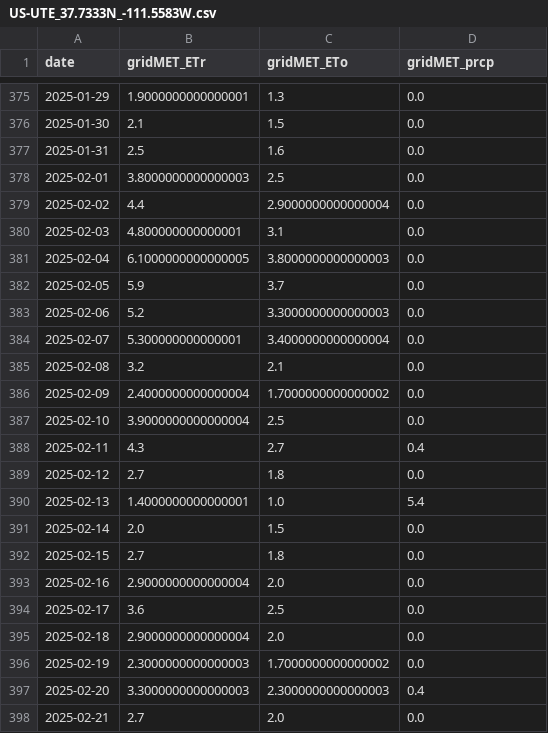
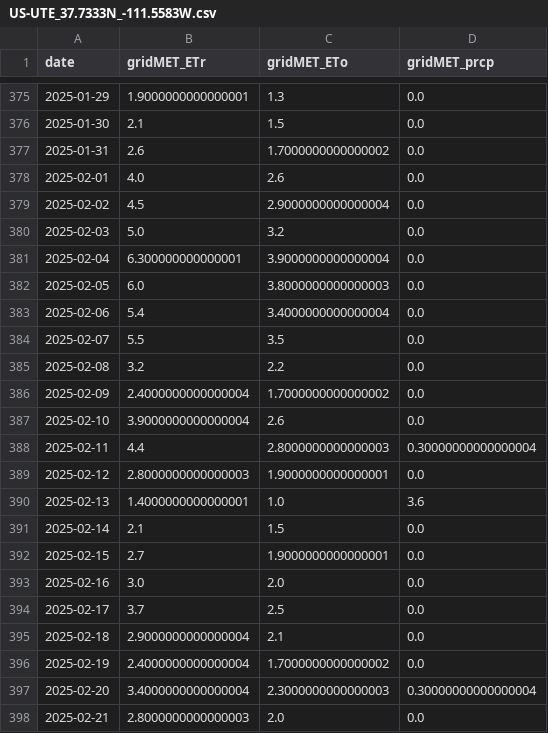
Before and after one commit to inkenbrandt/footprints, a CSV file: data/station_config/gridMET_data/US-UTE_37.7333N_-111.5583W.csv, drawn as a sheet; only a part is shown, gaps mark what is left out; the diff covers the shown part only.

```diff
--- a/data/station_config/gridMET_data/US-UTE_37.7333N_-111.5583W.csv
+++ b/data/station_config/gridMET_data/US-UTE_37.7333N_-111.5583W.csv
@@ -376,23 +376,23 @@ date,gridMET_ETr,gridMET_ETo,gridMET_prcp
 2025-01-30,2.1,1.5,0.0
-2025-01-31,2.5,1.6,0.0
-2025-02-01,3.8000000000000003,2.5,0.0
-2025-02-02,4.4,2.9000000000000004,0.0
-2025-02-03,4.800000000000001,3.1,0.0
-2025-02-04,6.1000000000000005,3.8000000000000003,0.0
-2025-02-05,5.9,3.7,0.0
-2025-02-06,5.2,3.3000000000000003,0.0
-2025-02-07,5.300000000000001,3.4000000000000004,0.0
-2025-02-08,3.2,2.1,0.0
+2025-01-31,2.6,1.7000000000000002,0.0
+2025-02-01,4.0,2.6,0.0
+2025-02-02,4.5,2.9000000000000004,0.0
+2025-02-03,5.0,3.2,0.0
+2025-02-04,6.300000000000001,3.9000000000000004,0.0
+2025-02-05,6.0,3.8000000000000003,0.0
+2025-02-06,5.4,3.4000000000000004,0.0
+2025-02-07,5.5,3.5,0.0
+2025-02-08,3.2,2.2,0.0
 2025-02-09,2.4000000000000004,1.7000000000000002,0.0
-2025-02-10,3.9000000000000004,2.5,0.0
-2025-02-11,4.3,2.7,0.4
-2025-02-12,2.7,1.8,0.0
-2025-02-13,1.4000000000000001,1.0,5.4
-2025-02-14,2.0,1.5,0.0
-2025-02-15,2.7,1.8,0.0
-2025-02-16,2.9000000000000004,2.0,0.0
-2025-02-17,3.6,2.5,0.0
-2025-02-18,2.9000000000000004,2.0,0.0
-2025-02-19,2.3000000000000003,1.7000000000000002,0.0
-2025-02-20,3.3000000000000003,2.3000000000000003,0.4
-2025-02-21,2.7,2.0,0.0
+2025-02-10,3.9000000000000004,2.6,0.0
+2025-02-11,4.4,2.8000000000000003,0.30000000000000004
+2025-02-12,2.8000000000000003,1.9000000000000001,0.0
+2025-02-13,1.4000000000000001,1.0,3.6
+2025-02-14,2.1,1.5,0.0
+2025-02-15,2.7,1.9000000000000001,0.0
+2025-02-16,3.0,2.0,0.0
+2025-02-17,3.7,2.5,0.0
+2025-02-18,2.9000000000000004,2.1,0.0
+2025-02-19,2.4000000000000004,1.7000000000000002,0.0
+2025-02-20,3.4000000000000004,2.3000000000000003,0.30000000000000004
+2025-02-21,2.8000000000000003,2.0,0.0
```
Also changed, not shown: 14 edited cells elsewhere in this file, 18 other files.
